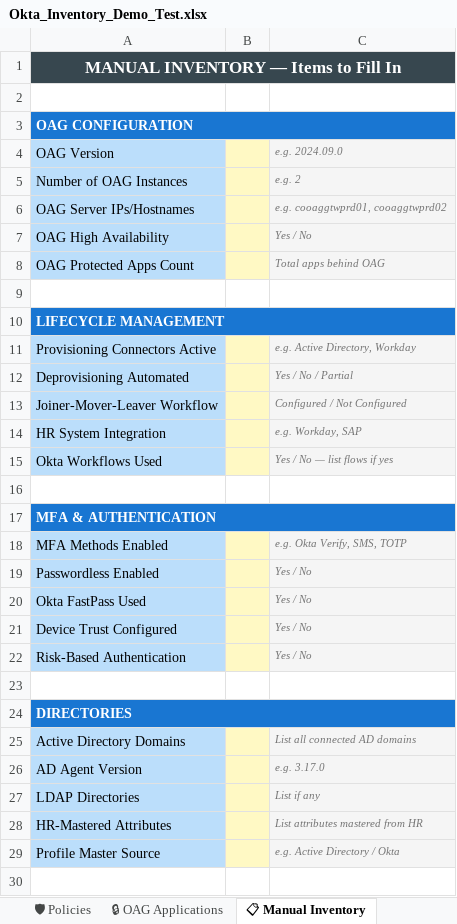
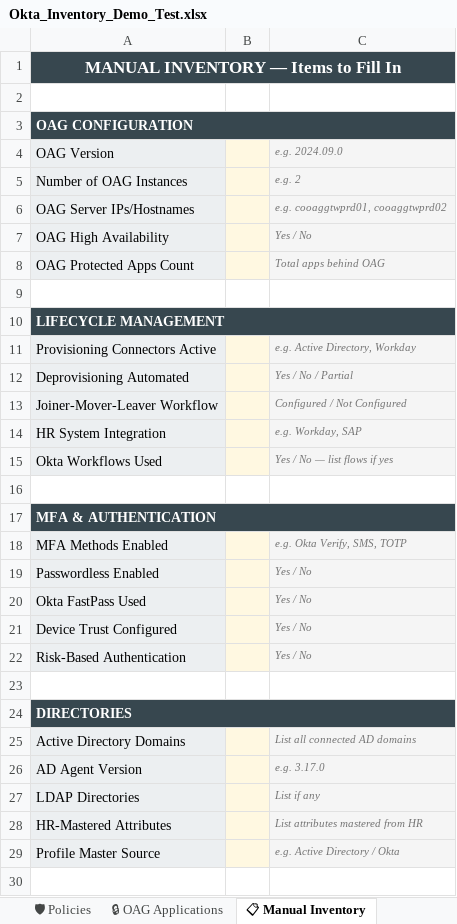
Before and after one commit to saswatimahapatra687-ui/OktaInventory, an Excel workbook: file/Okta_Inventory_Demo_Test.xlsx, sheet 📋 Manual Inventory, drawn as a sheet; only a part is shown; values as stored, in another font and other column widths than the file's, no borders; the diff covers the shown part only; the diff names each change by its address in the sheet, - before the commit and + after, or states it on an @@ line.

```diff
--- a/file/Okta_Inventory_Demo_Test.xlsx (sheet 📋 Manual Inventory)
+++ b/file/Okta_Inventory_Demo_Test.xlsx (sheet 📋 Manual Inventory)
-A3 fill: #1976D2
+A3 fill: #37474F
-A4:A8 fill: #BBDEFB
+A4:A8 fill: #ECEFF1
-B4:B8 fill: #FFF9C4
+B4:B8 fill: #FFF8E1
-A10 fill: #1976D2
+A10 fill: #37474F
-A11:A15 fill: #BBDEFB
+A11:A15 fill: #ECEFF1
-B11:B15 fill: #FFF9C4
+B11:B15 fill: #FFF8E1
-A17 fill: #1976D2
+A17 fill: #37474F
-A18:A22 fill: #BBDEFB
+A18:A22 fill: #ECEFF1
-B18:B22 fill: #FFF9C4
+B18:B22 fill: #FFF8E1
-A24 fill: #1976D2
+A24 fill: #37474F
-A25:A29 fill: #BBDEFB
+A25:A29 fill: #ECEFF1
-B25:B29 fill: #FFF9C4
+B25:B29 fill: #FFF8E1
```
Also changed, not shown: cell formats elsewhere in this sheet, sheet 👥 Users, sheet 📱 Applications, sheet 🛡 Policies, sheet ⚙ Features, sheet 🗂 Groups, sheet 🔗 Identity Providers, 2 more sheets, file/Okta_Inventory_Live.xlsx, 8 other files.
